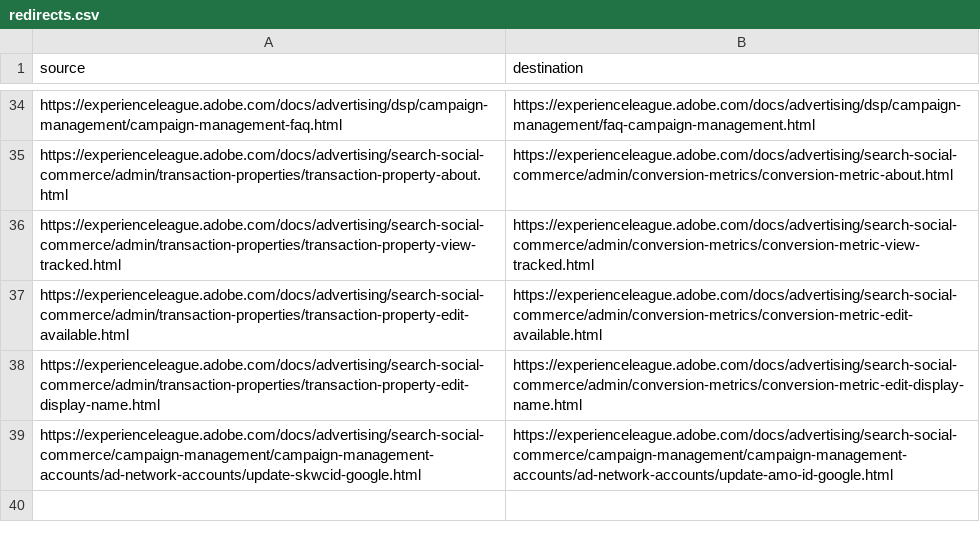
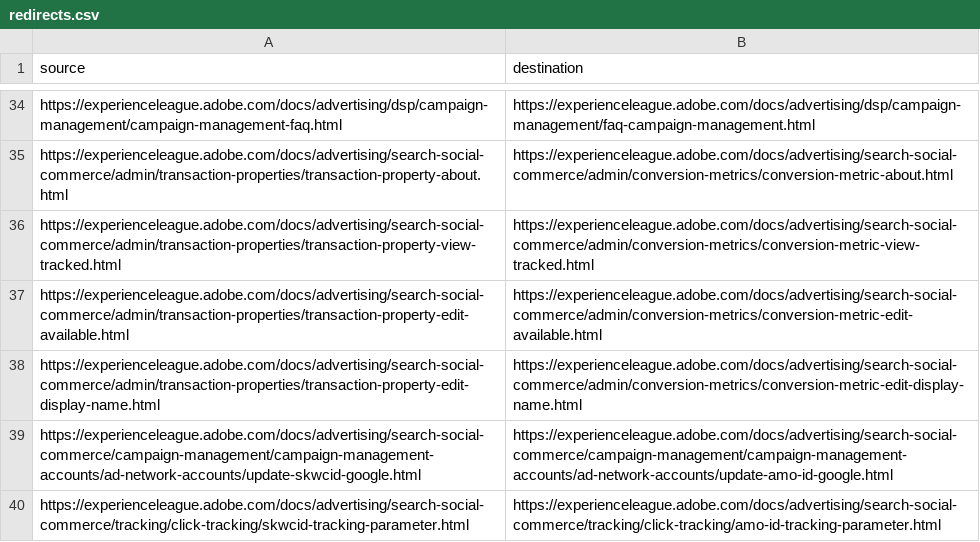
Before and after one commit to AdobeDocs/advertising.sv-SE, a CSV file: redirects.csv, drawn as a sheet; only a part is shown, gaps mark what is left out.

Commit message:
Sync non localizable files for core commit e69e50e43af6bd9295674dd7fb8130e9d7e0aca4

```diff
--- a/redirects.csv
+++ b/redirects.csv
@@ -39 +39,2 @@ https://experienceleague.adobe.com/docs/advertising/search-social-commerce/admin
 https://experienceleague.adobe.com/docs/advertising/search-social-commerce/campaign-management/campaign-management-accounts/ad-network-accounts/update-skwcid-google.html,https://experienceleague.adobe.com/docs/advertising/search-social-commerce/campaign-management/campaign-management-accounts/ad-network-accounts/update-amo-id-google.html
+https://experienceleague.adobe.com/docs/advertising/search-social-commerce/tracking/click-tracking/skwcid-tracking-parameter.html,https://experienceleague.adobe.com/docs/advertising/search-social-commerce/tracking/click-tracking/amo-id-tracking-parameter.html
```
